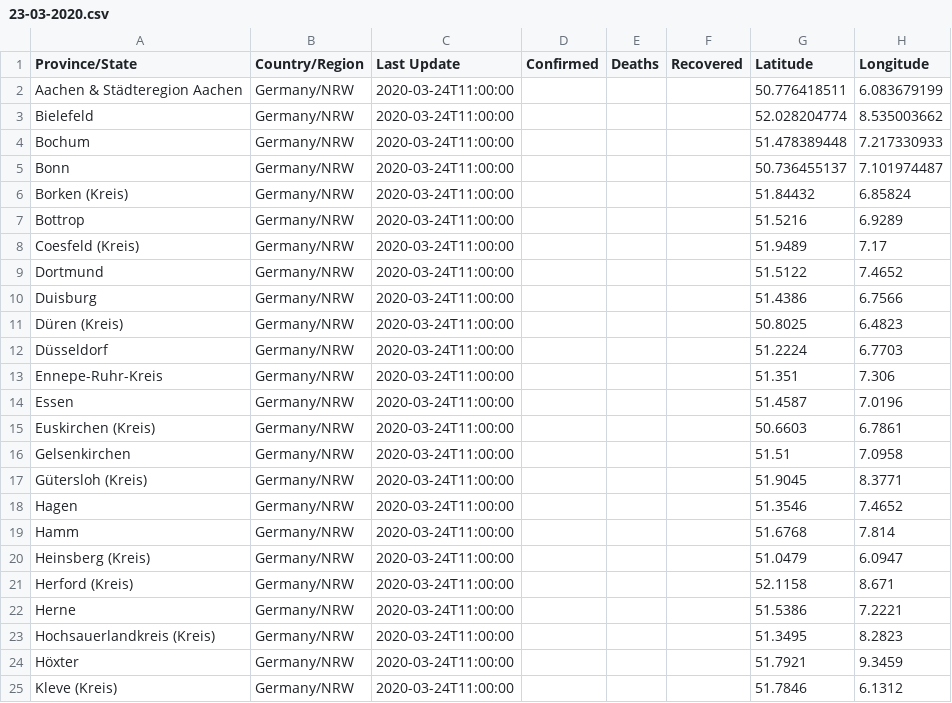
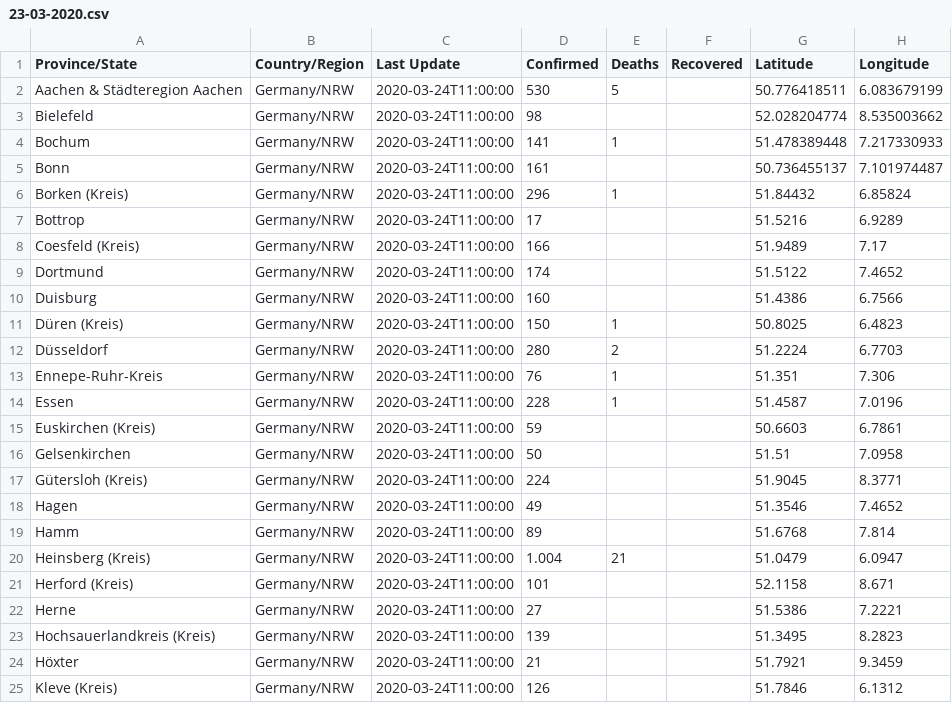
Before and after one commit to cmarxmeier/covid-19-RKI, a CSV file: NRW_covid_19_data/23-03-2020.csv, drawn as a sheet; only a part is shown; the diff covers the shown part only.

Commit message:
Update 23-03-2020.csv

```diff
--- a/NRW_covid_19_data/23-03-2020.csv
+++ b/NRW_covid_19_data/23-03-2020.csv
@@ -1,25 +1,25 @@
 Province/State,Country/Region,Last Update,Confirmed,Deaths,Recovered,Latitude,Longitude
-Aachen & Städteregion Aachen,Germany/NRW,2020-03-24T11:00:00,,,,50.776418511,6.083679199
-Bielefeld,Germany/NRW,2020-03-24T11:00:00,,,,52.028204774,8.535003662
-Bochum,Germany/NRW,2020-03-24T11:00:00,,,,51.478389448,7.217330933
-Bonn,Germany/NRW,2020-03-24T11:00:00,,,,50.736455137,7.101974487
-Borken (Kreis),Germany/NRW,2020-03-24T11:00:00,,,,51.84432,6.85824
-Bottrop,Germany/NRW,2020-03-24T11:00:00,,,,51.5216,6.9289
-Coesfeld (Kreis),Germany/NRW,2020-03-24T11:00:00,,,,51.9489, 7.17
-Dortmund,Germany/NRW,2020-03-24T11:00:00,,,,51.5122,7.4652
-Duisburg,Germany/NRW,2020-03-24T11:00:00,,,,51.4386,6.7566
-Düren (Kreis),Germany/NRW,2020-03-24T11:00:00,,,,50.8025,6.4823
-Düsseldorf,Germany/NRW,2020-03-24T11:00:00,,,,51.2224, 6.7703
-Ennepe-Ruhr-Kreis,Germany/NRW,2020-03-24T11:00:00,,,,51.351,7.306
-Essen,Germany/NRW,2020-03-24T11:00:00,,,,51.4587,7.0196
-Euskirchen (Kreis),Germany/NRW,2020-03-24T11:00:00,,,,50.6603,6.7861
-Gelsenkirchen,Germany/NRW,2020-03-24T11:00:00,,,,51.51,7.0958
-Gütersloh (Kreis),Germany/NRW,2020-03-24T11:00:00,,,,51.9045,8.3771
-Hagen,Germany/NRW,2020-03-24T11:00:00,,,,51.3546,7.4652
-Hamm,Germany/NRW,2020-03-24T11:00:00,,,,51.6768,7.814
-Heinsberg (Kreis),Germany/NRW,2020-03-24T11:00:00,,,,51.0479,6.0947
-Herford (Kreis),Germany/NRW,2020-03-24T11:00:00,,,,52.1158,8.671
-Herne,Germany/NRW,2020-03-24T11:00:00,,,,51.5386,7.2221
-Hochsauerlandkreis (Kreis),Germany/NRW,2020-03-24T11:00:00,,,,51.3495,8.2823
-Höxter,Germany/NRW,2020-03-24T11:00:00,,,,51.7921,9.3459
-Kleve (Kreis),Germany/NRW,2020-03-24T11:00:00,,,,51.7846,6.1312
+Aachen & Städteregion Aachen,Germany/NRW,2020-03-24T11:00:00,530,5,,50.776418511,6.083679199
+Bielefeld,Germany/NRW,2020-03-24T11:00:00,98,,,52.028204774,8.535003662
+Bochum,Germany/NRW,2020-03-24T11:00:00,141,1,,51.478389448,7.217330933
+Bonn,Germany/NRW,2020-03-24T11:00:00,161,,,50.736455137,7.101974487
+Borken (Kreis),Germany/NRW,2020-03-24T11:00:00,296,1,,51.84432,6.85824
+Bottrop,Germany/NRW,2020-03-24T11:00:00,17,,,51.5216,6.9289
+Coesfeld (Kreis),Germany/NRW,2020-03-24T11:00:00,166,,,51.9489, 7.17
+Dortmund,Germany/NRW,2020-03-24T11:00:00,174,,,51.5122,7.4652
+Duisburg,Germany/NRW,2020-03-24T11:00:00,160,,,51.4386,6.7566
+Düren (Kreis),Germany/NRW,2020-03-24T11:00:00,150,1,,50.8025,6.4823
+Düsseldorf,Germany/NRW,2020-03-24T11:00:00,280,2,,51.2224, 6.7703
+Ennepe-Ruhr-Kreis,Germany/NRW,2020-03-24T11:00:00,76,1,,51.351,7.306
+Essen,Germany/NRW,2020-03-24T11:00:00,228,1,,51.4587,7.0196
+Euskirchen (Kreis),Germany/NRW,2020-03-24T11:00:00,59,,,50.6603,6.7861
+Gelsenkirchen,Germany/NRW,2020-03-24T11:00:00,50,,,51.51,7.0958
+Gütersloh (Kreis),Germany/NRW,2020-03-24T11:00:00,224,,,51.9045,8.3771
+Hagen,Germany/NRW,2020-03-24T11:00:00,49,,,51.3546,7.4652
+Hamm,Germany/NRW,2020-03-24T11:00:00,89,,,51.6768,7.814
+Heinsberg (Kreis),Germany/NRW,2020-03-24T11:00:00,1.004,21,,51.0479,6.0947
+Herford (Kreis),Germany/NRW,2020-03-24T11:00:00,101,,,52.1158,8.671
+Herne,Germany/NRW,2020-03-24T11:00:00,27,,,51.5386,7.2221
+Hochsauerlandkreis (Kreis),Germany/NRW,2020-03-24T11:00:00,139,,,51.3495,8.2823
+Höxter,Germany/NRW,2020-03-24T11:00:00,21,,,51.7921,9.3459
+Kleve (Kreis),Germany/NRW,2020-03-24T11:00:00,126,,,51.7846,6.1312
```
Also changed, not shown: 37 edited cells elsewhere in this file.
